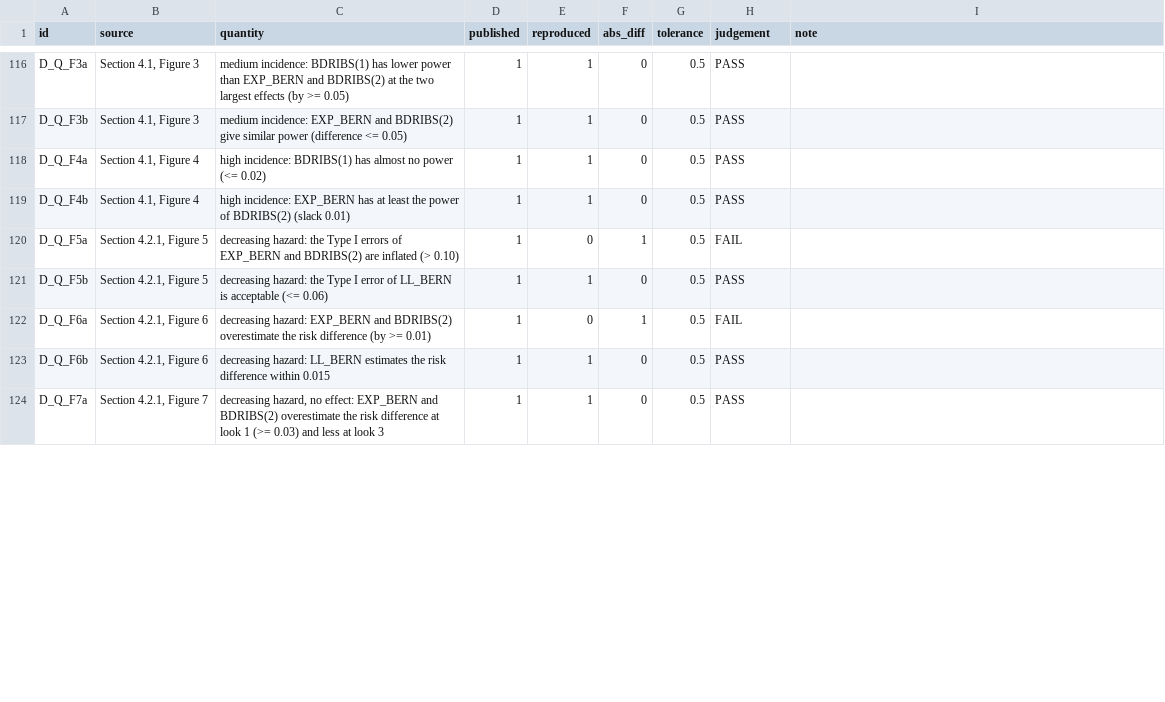
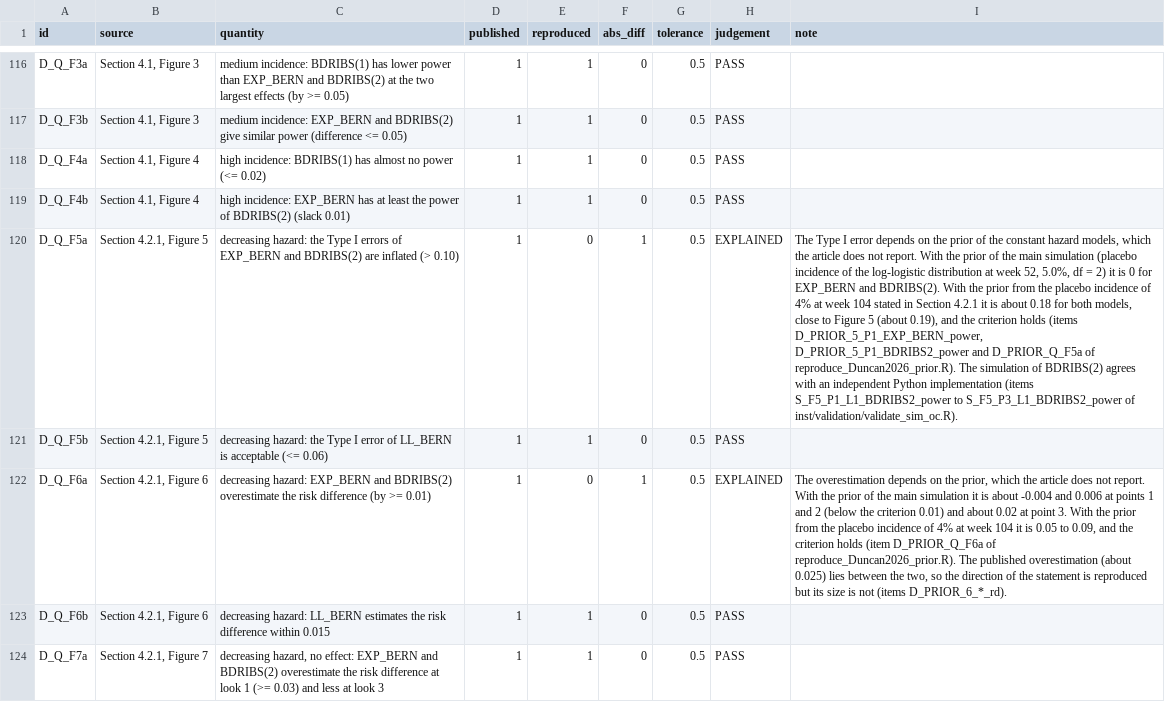
Before and after one commit to gosukehommaEX/bssd, a CSV file: inst/reproduce/results/reproduce_Duncan2026_simulation.csv, drawn as a sheet; only a part is shown, gaps mark what is left out; the diff covers the shown part only; the diff names each change by its address in the sheet, - before the commit and + after, or states it on an @@ line.

```diff
--- a/inst/reproduce/results/reproduce_Duncan2026_simulation.csv
+++ b/inst/reproduce/results/reproduce_Duncan2026_simulation.csv
-H120 (judgement): FAIL
+H120 (judgement): EXPLAINED
-I120 (note): (empty)
+I120 (note): The Type I error depends on the prior of the constant hazard models, which the article does not report. With the prior of the main simulation (placebo incidence of the log-logistic distribution at week 52, 5.0%, df = 2) it is 0 for EXP_BERN and BDRIBS(2). With the prior from the placebo incidence of 4% at week 104 stated in Section 4.2.1 it is about 0.18 for both models, close to Figure 5 (about 0.19), and the criterion holds (items D_PRIOR_5_P1_EXP_BERN_power, D_PRIOR_5_P1_BDRIBS2_power and D_PRIOR_Q_F5a of reproduce_Duncan2026_prior.R). The simulation of BDRIBS(2) agrees with an independent Python implementation (items S_F5_P1_L1_BDRIBS2_power to S_F5_P3_L1_BDRIBS2_power of inst/validation/validate_sim_oc.R).
-H122 (judgement): FAIL
+H122 (judgement): EXPLAINED
-I122 (note): (empty)
+I122 (note): The overestimation depends on the prior, which the article does not report. With the prior of the main simulation it is about -0.004 and 0.006 at points 1 and 2 (below the criterion 0.01) and about 0.02 at point 3. With the prior from the placebo incidence of 4% at week 104 it is 0.05 to 0.09, and the criterion holds (item D_PRIOR_Q_F6a of reproduce_Duncan2026_prior.R). The published overestimation (about 0.025) lies between the two, so the direction of the statement is reproduced but its size is not (items D_PRIOR_6_*_rd).
```
Also changed, not shown: 4 edited cells elsewhere in this file, inst/reproduce/results/reproduce_Duncan2026_prior.csv, 8 other files.
